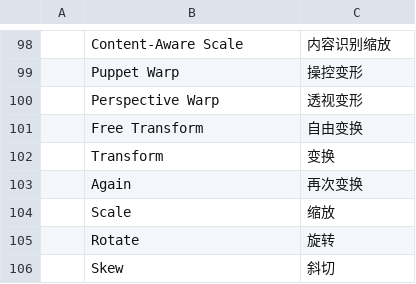
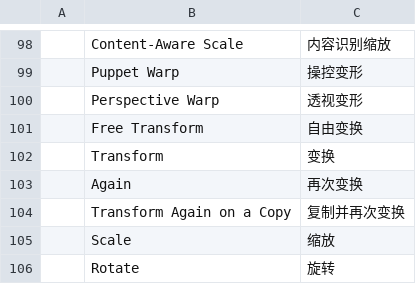
Before and after one commit to airisorg/photocraft-studio, a TSV file: crates/ui-egui/src/i18n/zh-hans.tsv, drawn as a sheet; only a part is shown, gaps mark what is left out; the shorter side is filled out with more unchanged rows.

```diff
--- a/crates/ui-egui/src/i18n/zh-hans.tsv
+++ b/crates/ui-egui/src/i18n/zh-hans.tsv
@@ -103,2 +103,3 @@
 	Again	再次变换
+	Transform Again on a Copy	复制并再次变换
 	Scale	缩放
```
Also changed, not shown: crates/ui-egui/src/i18n/cs.tsv, crates/ui-egui/src/i18n/es.tsv, 5 other files.
